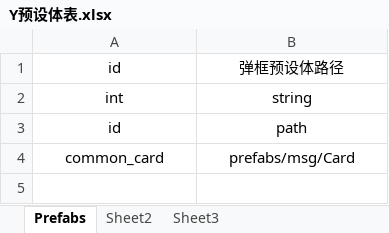
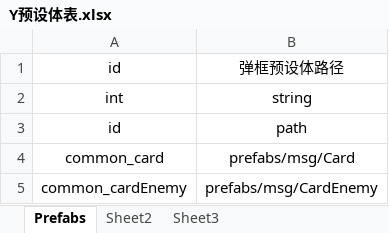
Before and after one commit to tonyshow/tonyCocosCreatorDamo, an Excel workbook: packages/excel2js/in/Y预设体表.xlsx, sheet Prefabs, drawn as a sheet; values as stored, in another font and other column widths than the file's, no borders; the diff names each change by its address in the sheet, - before the commit and + after, or states it on an @@ line.

```diff
--- a/packages/excel2js/in/Y预设体表.xlsx (sheet Prefabs)
+++ b/packages/excel2js/in/Y预设体表.xlsx (sheet Prefabs)
+row 5: common_cardEnemy | prefabs/msg/CardEnemy
```
Also changed, not shown: 16 other files.
